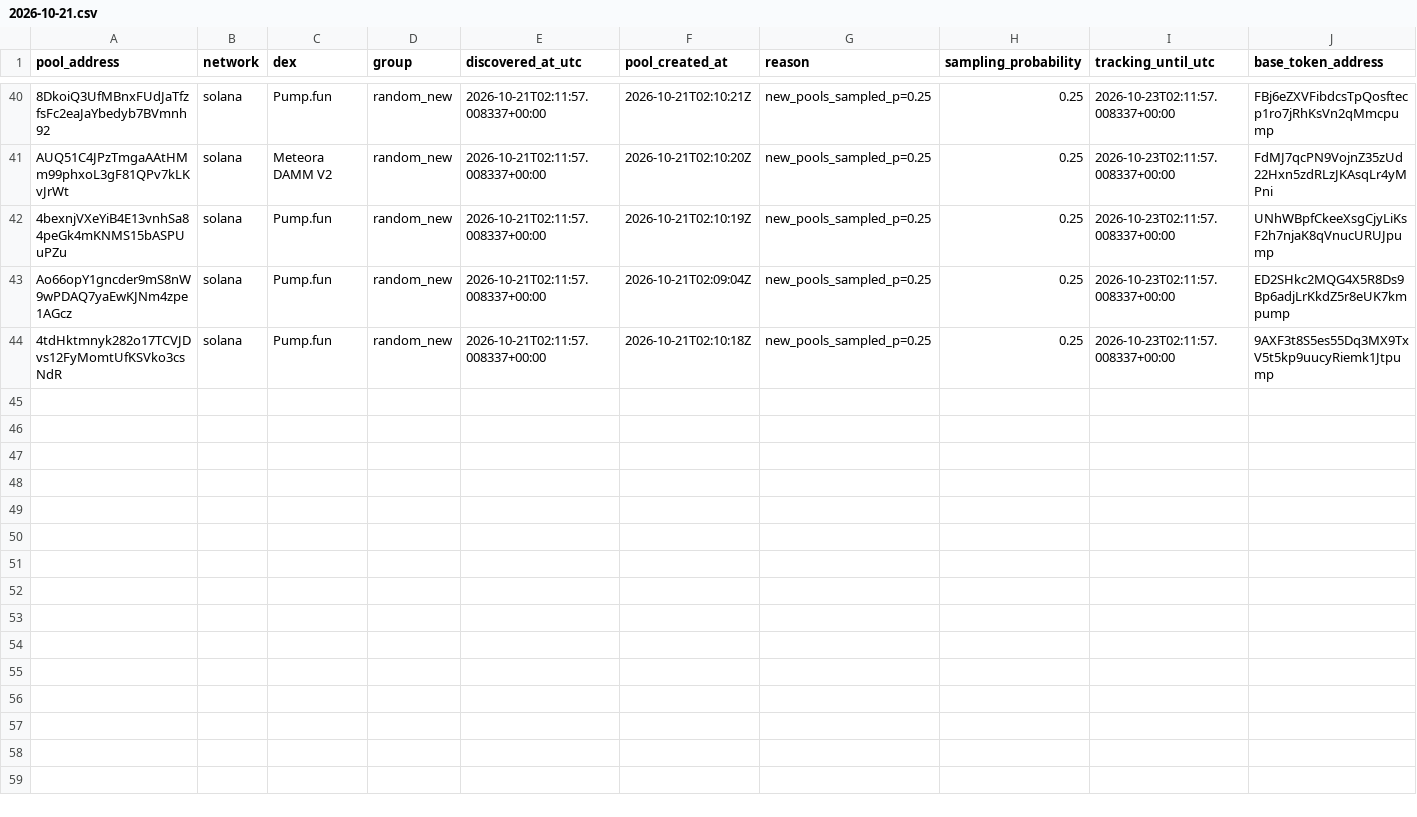
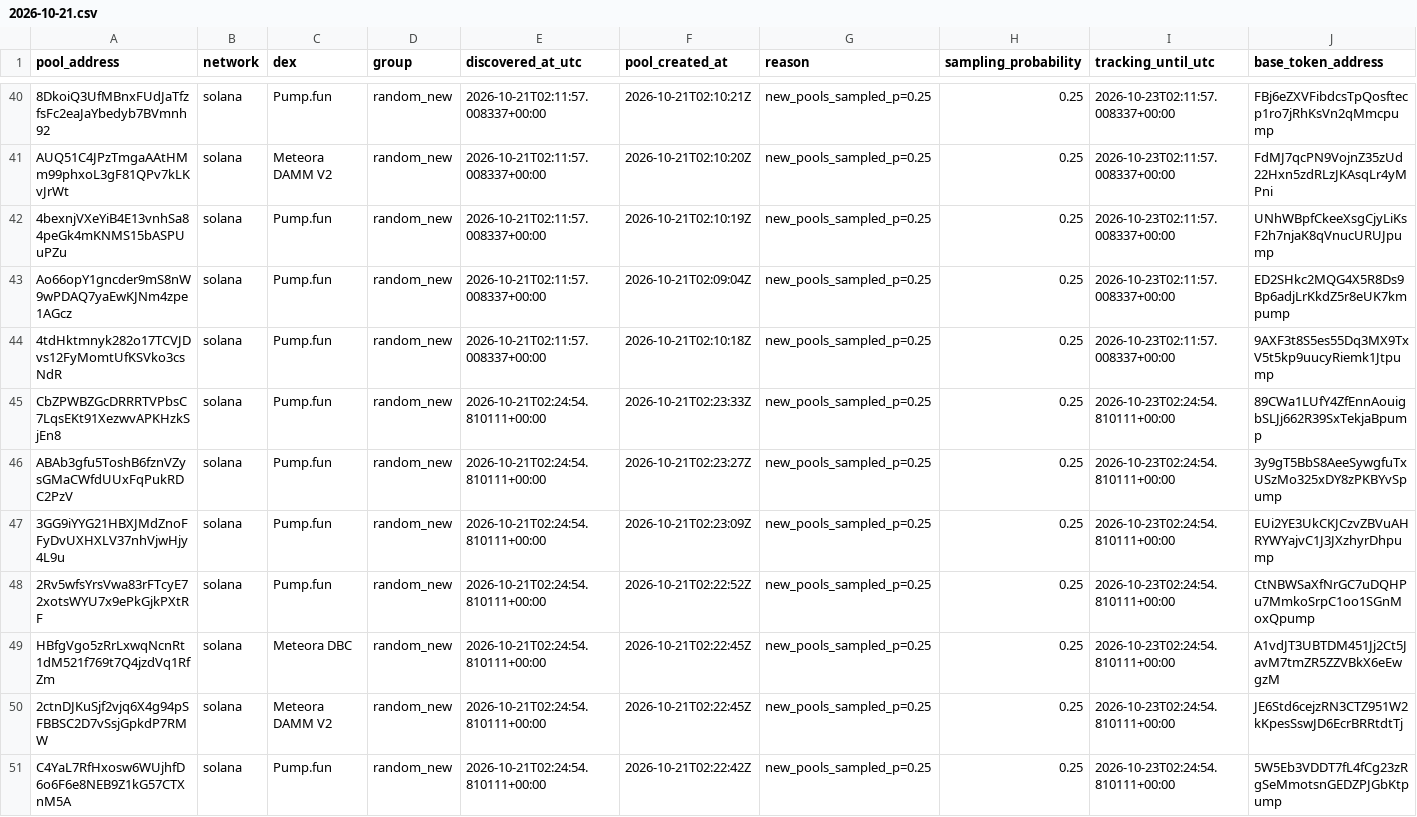
Before and after one commit to TheoooBa/Solana-Memecoin-Analysis, a CSV file: raw/pool_registry/2026-10-21.csv, drawn as a sheet; only a part is shown, gaps mark what is left out; rows hold the shown columns only; the diff names each change by its address in the sheet, - before the commit and + after, or states it on an @@ line.

```diff
--- a/raw/pool_registry/2026-10-21.csv
+++ b/raw/pool_registry/2026-10-21.csv
+row 45: CbZPWBZGcDRRRTVPbsC7LqsEKt91XezwvAPKHzkSjEn8 | solana | Pump.fun | random_new | 2026-10-21T02:24:54.810111+00:00 | 2026-10-21T02:23:33Z | new_pools_sampled_p=0.25 | 0.25 | 2026-10-23T02:24:54.810111+00:00 | 89CWa1LUfY4ZfEnnAouigbSLJj662R39SxTekjaBpump
+row 46: ABAb3gfu5ToshB6fznVZysGMaCWfdUUxFqPukRDC2PzV | solana | Pump.fun | random_new | 2026-10-21T02:24:54.810111+00:00 | 2026-10-21T02:23:27Z | new_pools_sampled_p=0.25 | 0.25 | 2026-10-23T02:24:54.810111+00:00 | 3y9gT5BbS8AeeSywgfuTxUSzMo325xDY8zPKBYvSpump
+row 47: 3GG9iYYG21HBXJMdZnoFFyDvUXHXLV37nhVjwHjy4L9u | solana | Pump.fun | random_new | 2026-10-21T02:24:54.810111+00:00 | 2026-10-21T02:23:09Z | new_pools_sampled_p=0.25 | 0.25 | 2026-10-23T02:24:54.810111+00:00 | EUi2YE3UkCKJCzvZBVuAHRYWYajvC1J3JXzhyrDhpump
+row 48: 2Rv5wfsYrsVwa83rFTcyE72xotsWYU7x9ePkGjkPXtRF | solana | Pump.fun | random_new | 2026-10-21T02:24:54.810111+00:00 | 2026-10-21T02:22:52Z | new_pools_sampled_p=0.25 | 0.25 | 2026-10-23T02:24:54.810111+00:00 | CtNBWSaXfNrGC7uDQHPu7MmkoSrpC1oo1SGnMoxQpump
+row 49: HBfgVgo5zRrLxwqNcnRt1dM521f769t7Q4jzdVq1RfZm | solana | Meteora DBC | random_new | 2026-10-21T02:24:54.810111+00:00 | 2026-10-21T02:22:45Z | new_pools_sampled_p=0.25 | 0.25 | 2026-10-23T02:24:54.810111+00:00 | A1vdJT3UBTDM451Jj2Ct5JavM7tmZR5ZZVBkX6eEwgzM
+row 50: 2ctnDJKuSjf2vjq6X4g94pSFBBSC2D7vSsjGpkdP7RMW | solana | Meteora DAMM V2 | random_new | 2026-10-21T02:24:54.810111+00:00 | 2026-10-21T02:22:45Z | new_pools_sampled_p=0.25 | 0.25 | 2026-10-23T02:24:54.810111+00:00 | JE6Std6cejzRN3CTZ951W2kKpesSswJD6EcrBRRtdtTj
+row 51: C4YaL7RfHxosw6WUjhfD6o6F6e8NEB9Z1kG57CTXnM5A | solana | Pump.fun | random_new | 2026-10-21T02:24:54.810111+00:00 | 2026-10-21T02:22:42Z | new_pools_sampled_p=0.25 | 0.25 | 2026-10-23T02:24:54.810111+00:00 | 5W5Eb3VDDT7fL4fCg23zRgSeMmotsnGEDZPJGbKtpump
```
Also changed, not shown: logs/runs/2026-10-21.csv, raw/new_pool_ranks/2026-10-21.csv, 5 other files.
